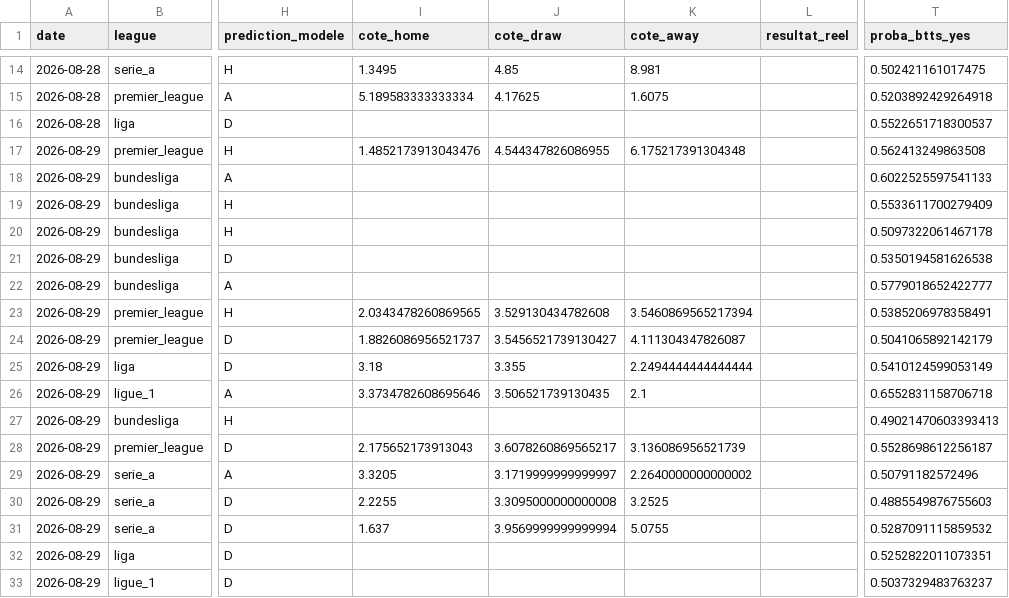
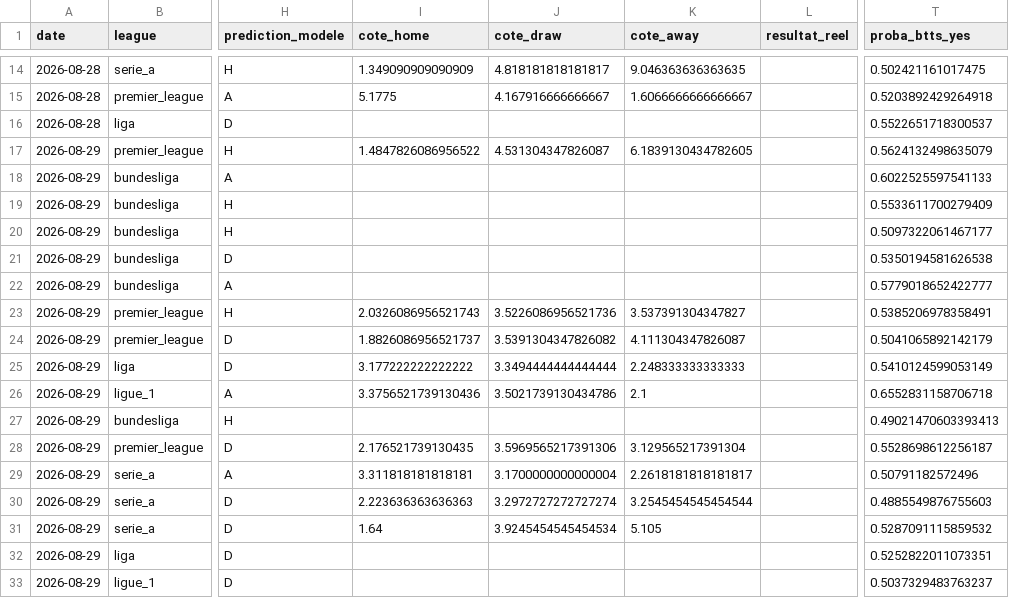
Before and after one commit to ezekiel27egoun/football-predictor, a CSV file: data/tracking/predictions_2026-08-24.csv, drawn as a sheet; only a part is shown, gaps mark what is left out; the diff covers the shown part only; the diff names each change by its address in the sheet, - before the commit and + after, or states it on an @@ line.

```diff
--- a/data/tracking/predictions_2026-08-24.csv
+++ b/data/tracking/predictions_2026-08-24.csv
-I14 (cote_home): 1.3495
+I14 (cote_home): 1.349090909090909
-J14 (cote_draw): 4.85
+J14 (cote_draw): 4.818181818181817
-K14 (cote_away): 8.981
+K14 (cote_away): 9.046363636363635
-I15 (cote_home): 5.189583333333334
+I15 (cote_home): 5.1775
-J15 (cote_draw): 4.17625
+J15 (cote_draw): 4.167916666666667
-K15 (cote_away): 1.6075
+K15 (cote_away): 1.6066666666666667
-I17 (cote_home): 1.4852173913043476
+I17 (cote_home): 1.4847826086956522
-J17 (cote_draw): 4.544347826086955
+J17 (cote_draw): 4.531304347826087
-K17 (cote_away): 6.175217391304348
+K17 (cote_away): 6.1839130434782605
-T17 (proba_btts_yes): 0.562413249863508
+T17 (proba_btts_yes): 0.5624132498635079
-T20 (proba_btts_yes): 0.5097322061467178
+T20 (proba_btts_yes): 0.5097322061467177
-I23 (cote_home): 2.0343478260869565
+I23 (cote_home): 2.0326086956521743
-J23 (cote_draw): 3.529130434782608
+J23 (cote_draw): 3.5226086956521736
-K23 (cote_away): 3.5460869565217394
+K23 (cote_away): 3.537391304347827
-J24 (cote_draw): 3.5456521739130427
+J24 (cote_draw): 3.5391304347826082
-I25 (cote_home): 3.18
+I25 (cote_home): 3.177222222222222
-J25 (cote_draw): 3.355
+J25 (cote_draw): 3.3494444444444444
-K25 (cote_away): 2.2494444444444444
+K25 (cote_away): 2.248333333333333
-I26 (cote_home): 3.3734782608695646
+I26 (cote_home): 3.3756521739130436
-J26 (cote_draw): 3.506521739130435
+J26 (cote_draw): 3.5021739130434786
-I28 (cote_home): 2.175652173913043
+I28 (cote_home): 2.176521739130435
-J28 (cote_draw): 3.6078260869565217
+J28 (cote_draw): 3.5969565217391306
-K28 (cote_away): 3.136086956521739
+K28 (cote_away): 3.129565217391304
-I29 (cote_home): 3.3205
+I29 (cote_home): 3.311818181818181
-J29 (cote_draw): 3.1719999999999997
+J29 (cote_draw): 3.1700000000000004
-K29 (cote_away): 2.2640000000000002
+K29 (cote_away): 2.2618181818181817
-I30 (cote_home): 2.2255
+I30 (cote_home): 2.223636363636363
-J30 (cote_draw): 3.3095000000000008
+J30 (cote_draw): 3.2972727272727274
-K30 (cote_away): 3.2525
+K30 (cote_away): 3.2545454545454544
-I31 (cote_home): 1.637
+I31 (cote_home): 1.64
-J31 (cote_draw): 3.9569999999999994
+J31 (cote_draw): 3.9245454545454534
-K31 (cote_away): 5.0755
+K31 (cote_away): 5.105
```
Also changed, not shown: 80 edited cells elsewhere in this file.
